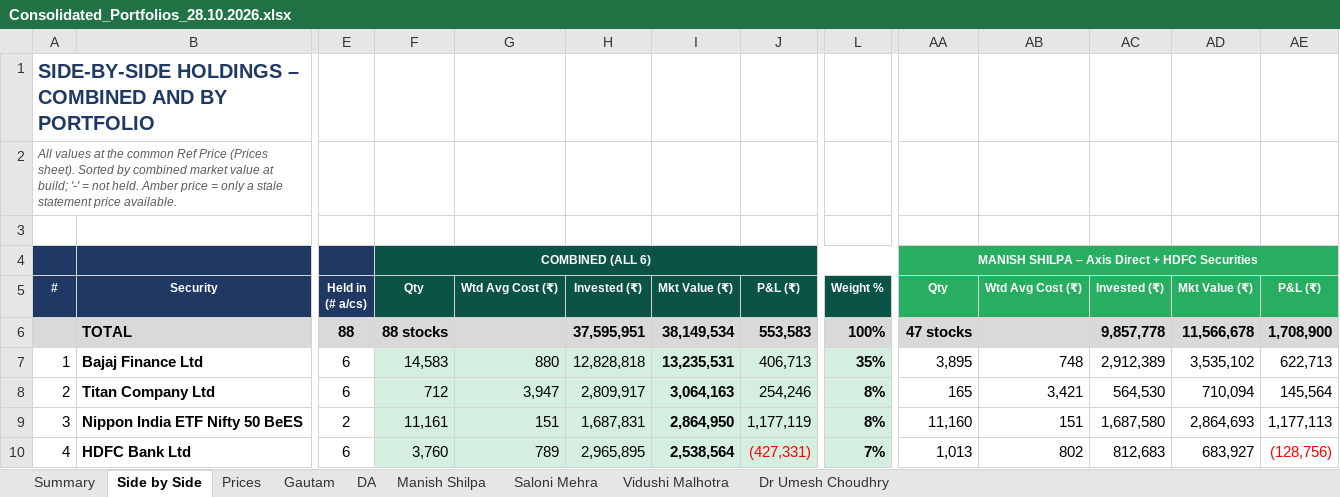
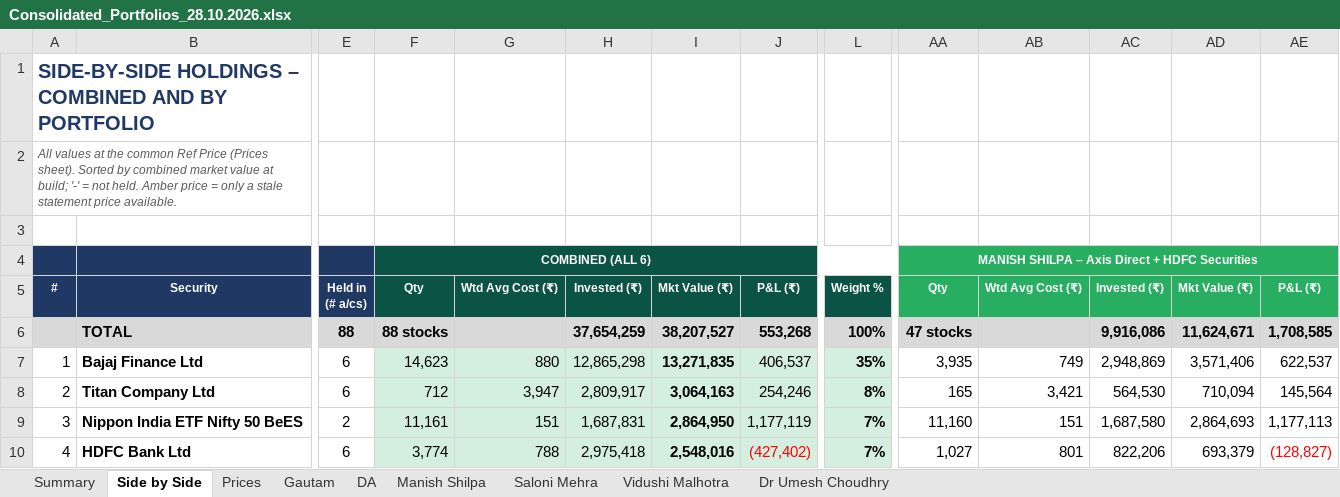
Before and after one commit to adeeparora/Portfolio-Consolidation-, an Excel workbook: Consolidated_Portfolios_28.10.2026.xlsx, sheet Side by Side, drawn as a sheet; only a part is shown, gaps mark what is left out; values as stored, in another font and other column widths than the file's, no borders; conditional formats not drawn; the diff covers the shown part only; the diff names each change by its address in the sheet, - before the commit and + after, or states it on an @@ line.

```diff
--- a/Consolidated_Portfolios_28.10.2026.xlsx (sheet Side by Side)
+++ b/Consolidated_Portfolios_28.10.2026.xlsx (sheet Side by Side)
-H6: 37,595,951
+H6: 37,654,259
-I6: 38,149,534
+I6: 38,207,527
-J6: 553,583
+J6: 553,268
-AC6: 9,857,778
+AC6: 9,916,086
-AD6: 11,566,678
+AD6: 11,624,671
-AE6: 1,708,900
+AE6: 1,708,585
-F7: 14,583
+F7: 14,623
-H7: 12,828,818
+H7: 12,865,298
-I7: 13,235,531
+I7: 13,271,835
-J7: 406,713
+J7: 406,537
-AA7: 3,895
+AA7: 3,935
-AB7: 748
+AB7: 749
-AC7: 2,912,389
+AC7: 2,948,869
-AD7: 3,535,102
+AD7: 3,571,406
-AE7: 622,713
+AE7: 622,537
-L9: 8%
+L9: 7%
-F10: 3,760
+F10: 3,774
-G10: 789
+G10: 788
-H10: 2,965,895
+H10: 2,975,418
-I10: 2,538,564
+I10: 2,548,016
-J10: (427,331)
+J10: (427,402)
-AA10: 1,013
+AA10: 1,027
-AB10: 802
+AB10: 801
-AC10: 812,683
+AC10: 822,206
-AD10: 683,927
+AD10: 693,379
-AE10: (128,756)
+AE10: (128,827)
```
Also changed, not shown: 1 added row, 1 removed row and 18 edited cells elsewhere in this sheet, sheet Manish Shilpa, sheet Summary, sheet Prices, formulas that keep their value.
